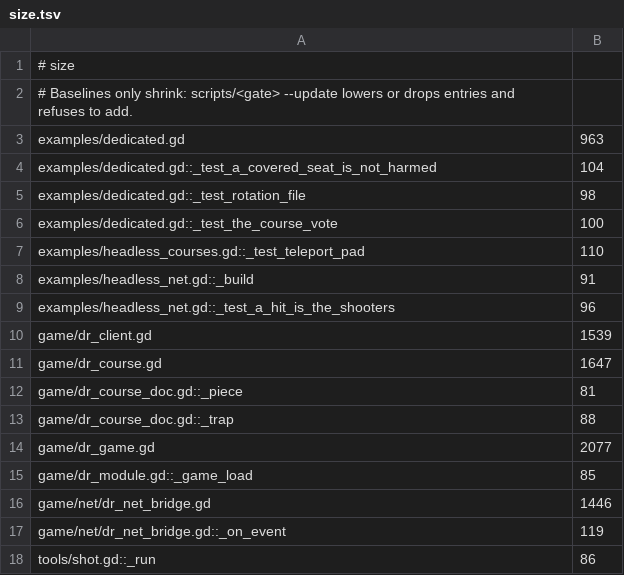
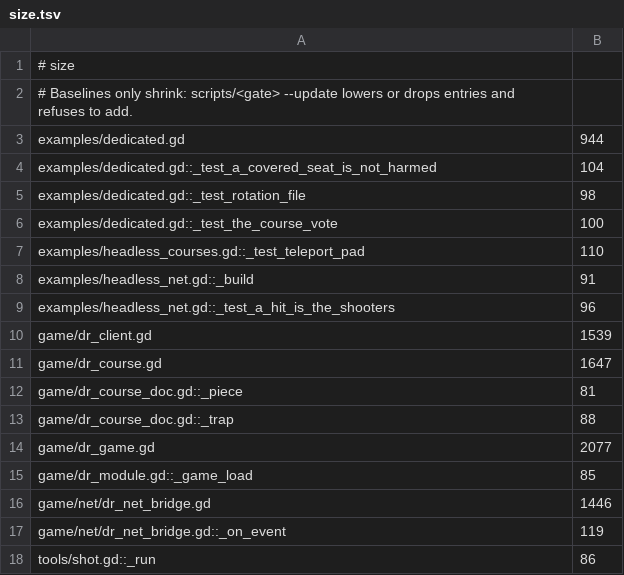
Before and after one commit to zees-games/game-deathrun, a TSV file: ci/efficiency/size.tsv, drawn as a sheet.

```diff
--- a/ci/efficiency/size.tsv
+++ b/ci/efficiency/size.tsv
@@ -2,3 +2,3 @@
 # Baselines only shrink: scripts/<gate> --update lowers or drops entries and refuses to add.
-examples/dedicated.gd	963
+examples/dedicated.gd	944
 examples/dedicated.gd::_test_a_covered_seat_is_not_harmed	104
```
Also changed, not shown: 2 other files.
